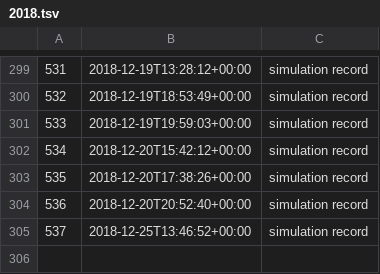
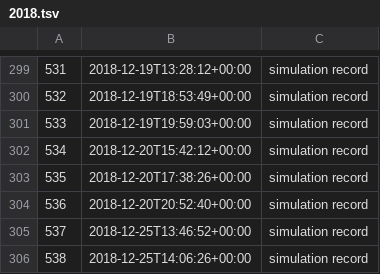
Before and after one commit to milad-codes/retrospective-programming-lab, a TSV file: simulation/records/2018.tsv, drawn as a sheet; only a part is shown, gaps mark what is left out; the diff names each change by its address in the sheet, - before the commit and + after, or states it on an @@ line.

```diff
--- a/simulation/records/2018.tsv
+++ b/simulation/records/2018.tsv
+row 306: 538 | 2018-12-25T14:06:26+00:00 | simulation record
```
